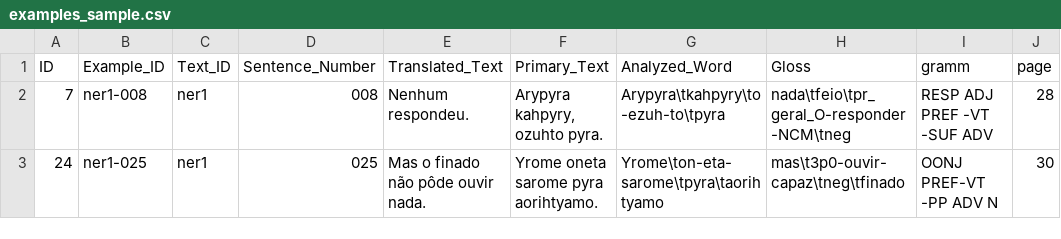
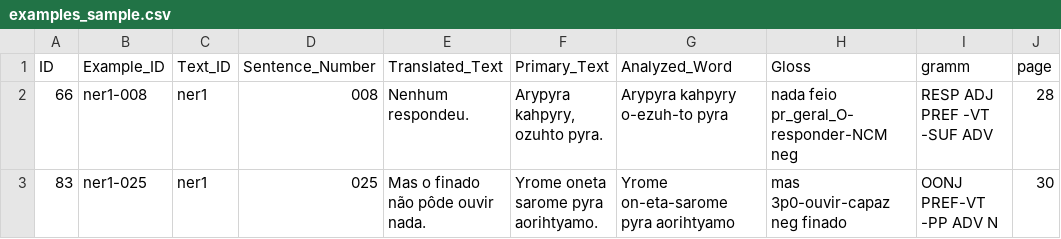
Before and after one commit to fmatter/textos_apalai, a CSV file: cldf/examples_sample.csv, drawn as a sheet; only a part is shown; the diff names each change by its address in the sheet, - before the commit and + after, or states it on an @@ line.

Commit message:
second text, more consistent IGT

```diff
--- a/cldf/examples_sample.csv
+++ b/cldf/examples_sample.csv
-A2 (ID): 7
+A2 (ID): 66
-G2 (Analyzed_Word): Arypyra\tkahpyry\to-ezuh-to\tpyra
+G2 (Analyzed_Word): Arypyra kahpyry o-ezuh-to pyra
-H2 (Gloss): nada\tfeio\tpr_geral_O-responder-NCM\tneg
+H2 (Gloss): nada feio pr_geral_O-responder-NCM neg
-A3 (ID): 24
+A3 (ID): 83
-G3 (Analyzed_Word): Yrome\ton-eta-sarome\tpyra\taorihtyamo
+G3 (Analyzed_Word): Yrome on-eta-sarome pyra aorihtyamo
-H3 (Gloss): mas\t3p0-ouvir-capaz\tneg\tfinado
+H3 (Gloss): mas 3p0-ouvir-capaz neg finado
```
Also changed, not shown: 13 other files.
